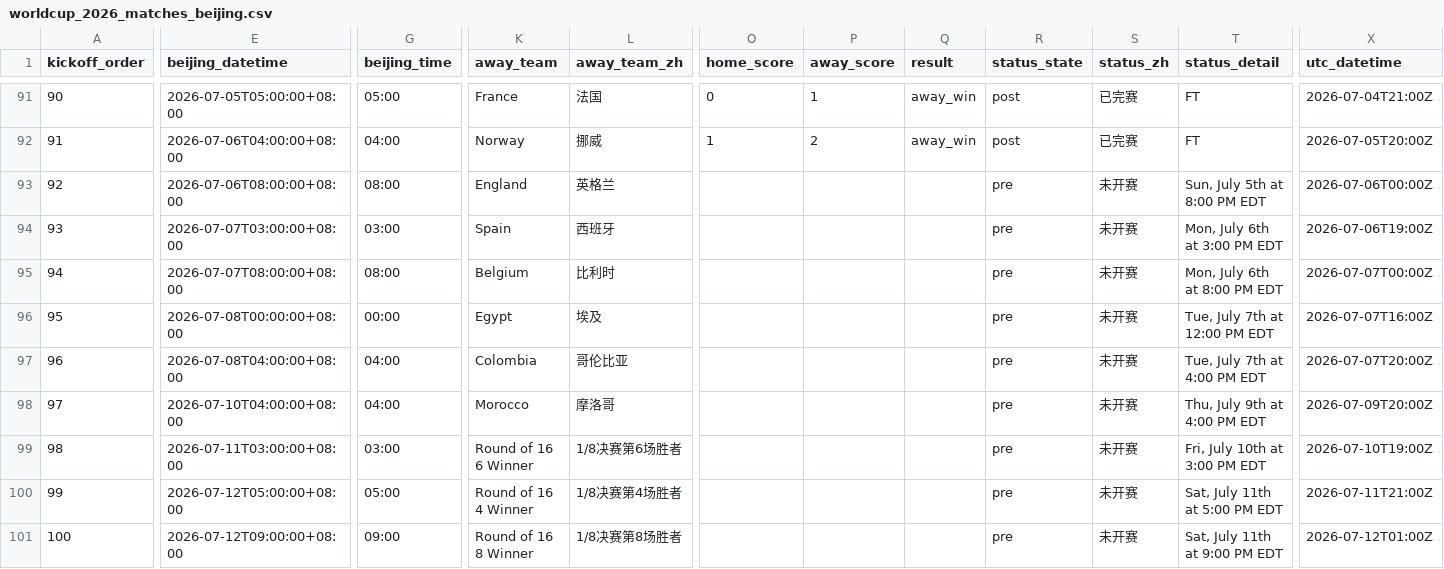
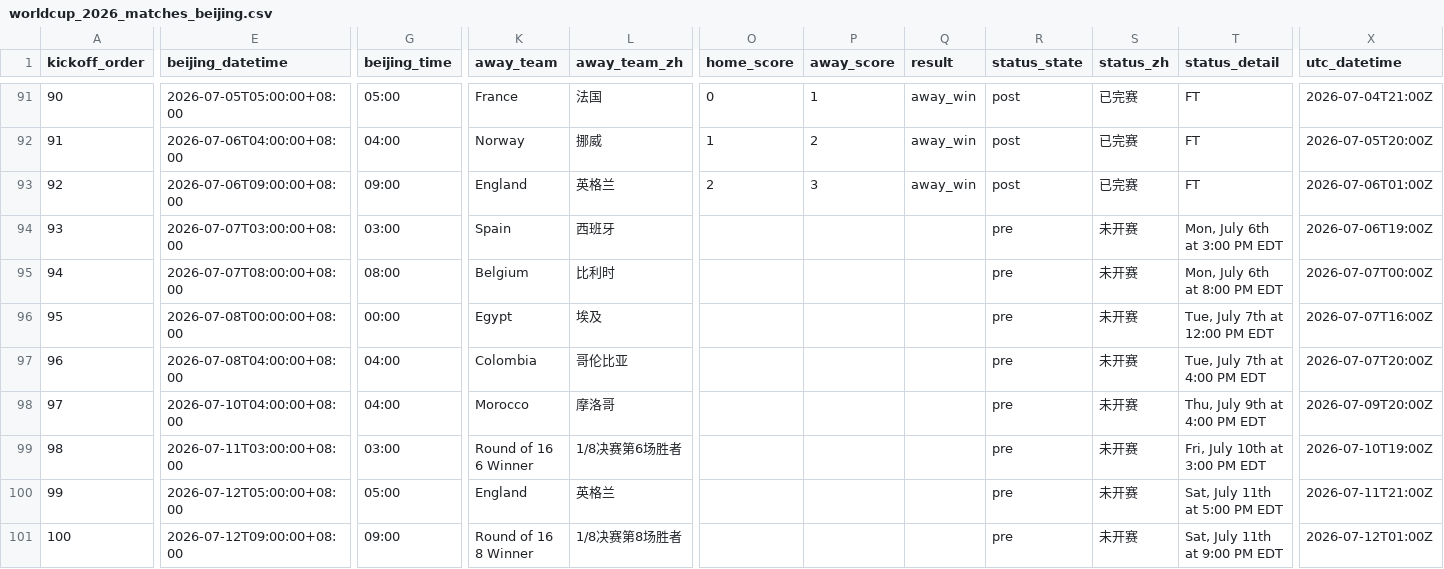
Before and after one commit to quwang86-debug/worldcup-jingcai, a CSV file: data/worldcup_2026_matches_beijing.csv, drawn as a sheet; only a part is shown, gaps mark what is left out; the diff covers the shown part only; the diff names each change by its address in the sheet, - before the commit and + after, or states it on an @@ line.

```diff
--- a/data/worldcup_2026_matches_beijing.csv
+++ b/data/worldcup_2026_matches_beijing.csv
-E93 (beijing_datetime): 2026-07-06T08:00:00+08:00
+E93 (beijing_datetime): 2026-07-06T09:00:00+08:00
-G93 (beijing_time): 08:00
+G93 (beijing_time): 09:00
-O93 (home_score): (empty)
+O93 (home_score): 2
-P93 (away_score): (empty)
+P93 (away_score): 3
-Q93 (result): (empty)
+Q93 (result): away_win
-R93 (status_state): pre
+R93 (status_state): post
-S93 (status_zh): 未开赛
+S93 (status_zh): 已完赛
-T93 (status_detail): Sun, July 5th at 8:00 PM EDT
+T93 (status_detail): FT
-X93 (utc_datetime): 2026-07-06T00:00Z
+X93 (utc_datetime): 2026-07-06T01:00Z
-K100 (away_team): Round of 16 4 Winner
+K100 (away_team): England
-L100 (away_team_zh): 1/8决赛第4场胜者
+L100 (away_team_zh): 英格兰
```
Also changed, not shown: 2 edited cells elsewhere in this file, 3 other files.
